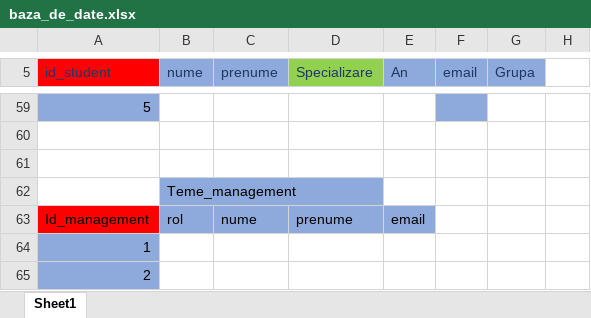
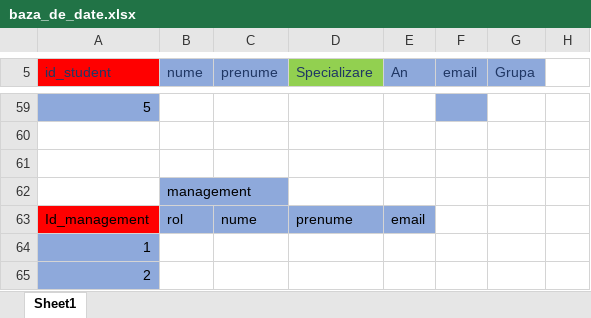
Before and after one commit to DoroteeaPopa/UniProject_Manager, an Excel workbook: baza_de_date.xlsx, sheet Sheet1, drawn as a sheet; only a part is shown, gaps mark what is left out; values as stored, in another font and other column widths than the file's, no borders; the diff names each change by its address in the sheet, - before the commit and + after, or states it on an @@ line.

```diff
--- a/baza_de_date.xlsx (sheet Sheet1)
+++ b/baza_de_date.xlsx (sheet Sheet1)
-B62 (nume): Teme_management
+B62 (nume): management
```
Also changed, not shown: 5 other files.
